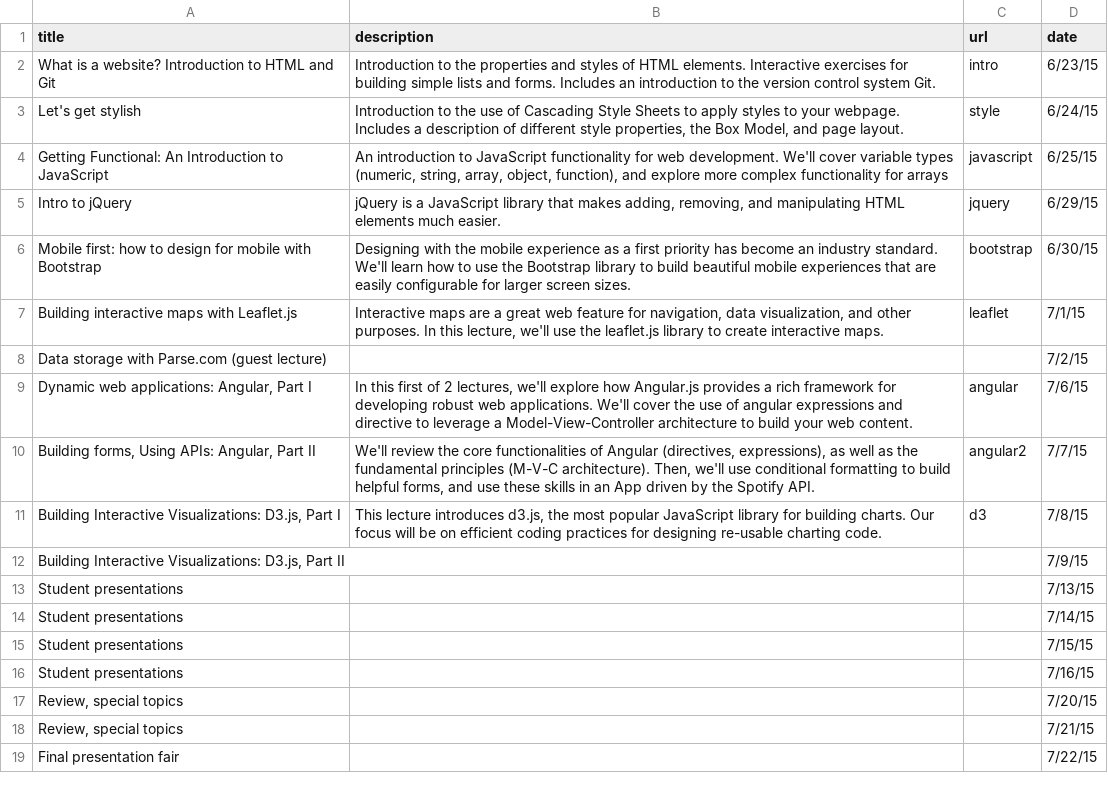
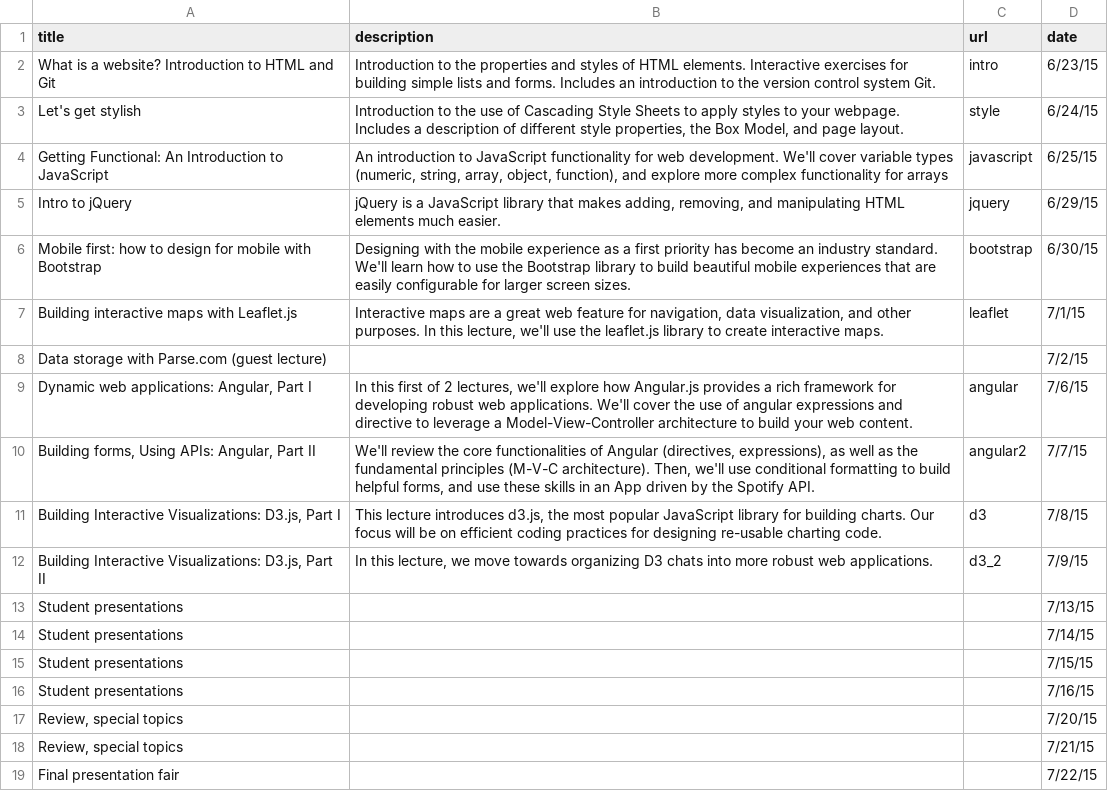
Before and after one commit to pboris84/info343, a CSV file: data/lectures.csv, drawn as a sheet.

Commit message:
Added d3 part II lecture

```diff
--- a/data/lectures.csv
+++ b/data/lectures.csv
@@ -13,3 +13,3 @@ Data storage with Parse.com (guest lecture),,,7/2/15
 "Building Interactive Visualizations: D3.js, Part I","This lecture introduces d3.js, the most popular JavaScript library for building charts.  Our focus will be on efficient coding practices for designing re-usable charting code.",d3,7/8/15
-"Building Interactive Visualizations: D3.js, Part II",,,7/9/15
+"Building Interactive Visualizations: D3.js, Part II","In this lecture, we move towards organizing D3 chats into more robust web applications. ",d3_2,7/9/15
 Student presentations,,,7/13/15
```
Also changed, not shown: 3 other files.
